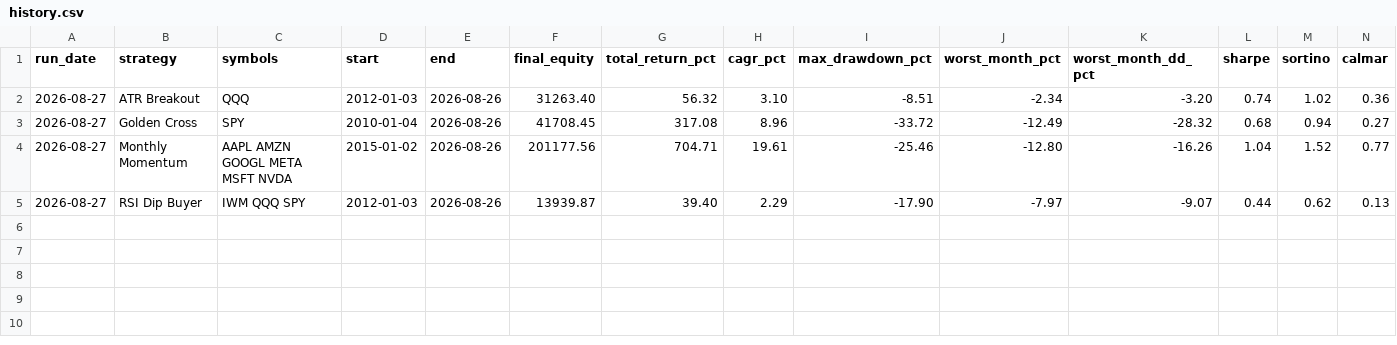
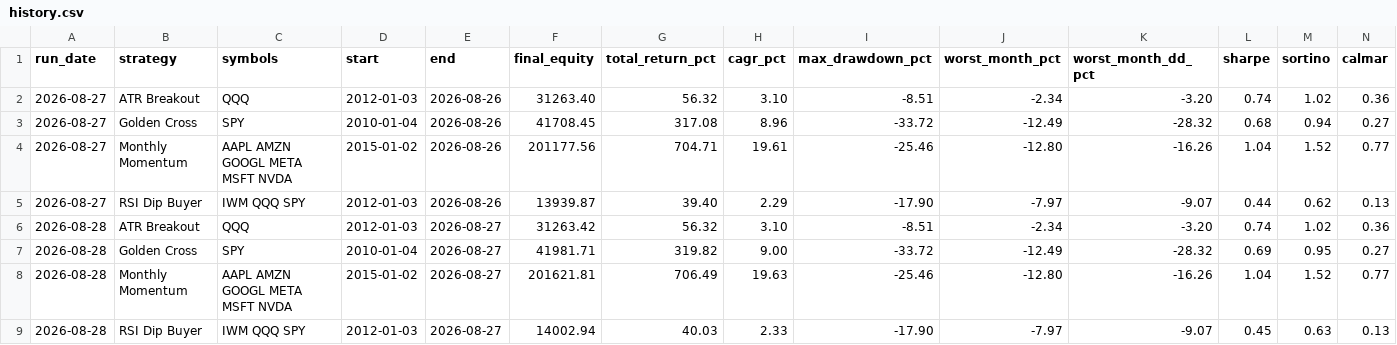
Before and after one commit to shanyukollipara/robinhood-agentic-backtester, a CSV file: results/history.csv, drawn as a sheet; only a part is shown; rows hold the shown columns only; the diff names each change by its address in the sheet, - before the commit and + after, or states it on an @@ line.

Commit message:
Daily backtest: results as of 2026-08-28

```diff
--- a/results/history.csv
+++ b/results/history.csv
+row 6: 2026-08-28 | ATR Breakout | QQQ | 2012-01-03 | 2026-08-27 | 31263.42 | 56.32 | 3.10 | -8.51 | -2.34 | -3.20 | 0.74 | 1.02 | 0.36
+row 7: 2026-08-28 | Golden Cross | SPY | 2010-01-04 | 2026-08-27 | 41981.71 | 319.82 | 9.00 | -33.72 | -12.49 | -28.32 | 0.69 | 0.95 | 0.27
+row 8: 2026-08-28 | Monthly Momentum | AAPL AMZN GOOGL META MSFT NVDA | 2015-01-02 | 2026-08-27 | 201621.81 | 706.49 | 19.63 | -25.46 | -12.80 | -16.26 | 1.04 | 1.52 | 0.77
+row 9: 2026-08-28 | RSI Dip Buyer | IWM QQQ SPY | 2012-01-03 | 2026-08-27 | 14002.94 | 40.03 | 2.33 | -17.90 | -7.97 | -9.07 | 0.45 | 0.63 | 0.13
```
Also changed, not shown: 1 other file.
